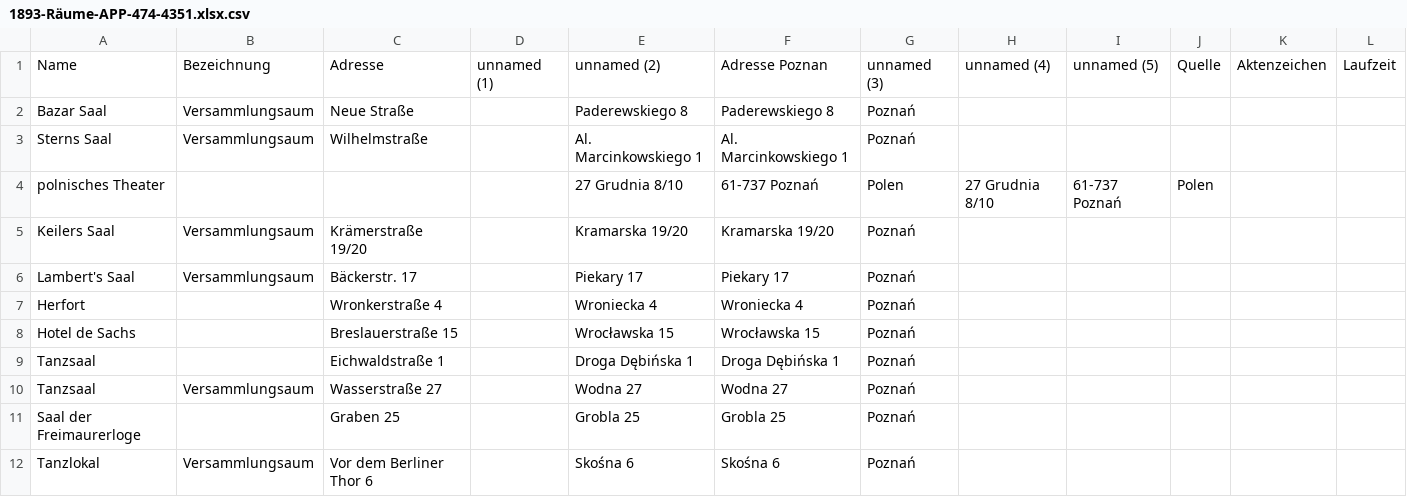
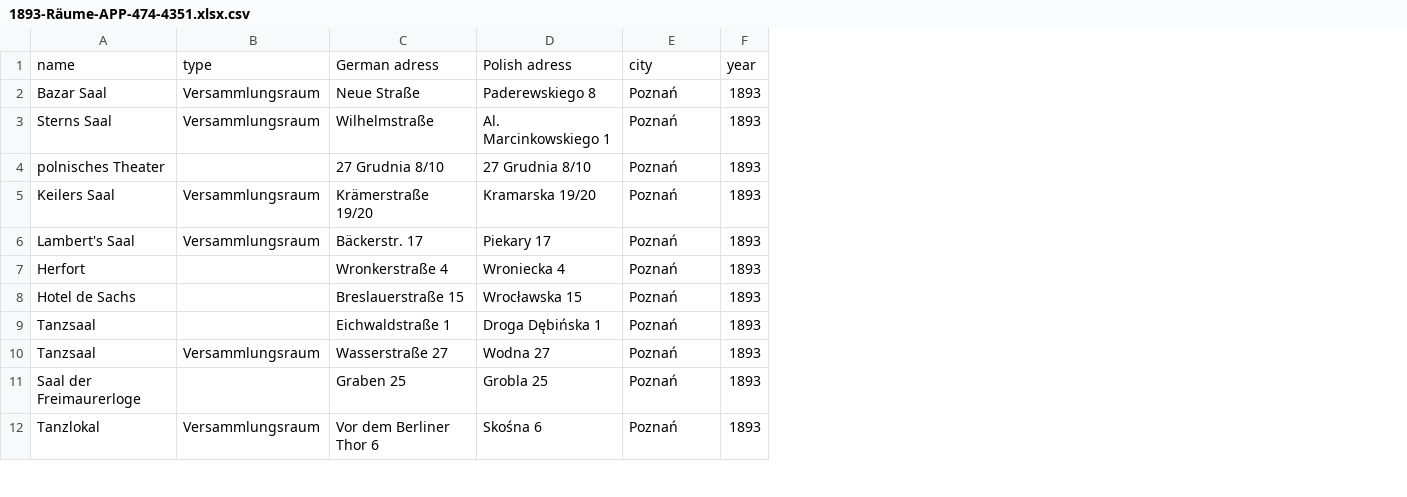
Before and after one commit to vhhistory/Poznan-cinemas-1910, a CSV file: 1893-Räume-APP-474-4351.xlsx.csv, drawn as a sheet; only a part is shown; removed rows and columns are numbered as before the commit, all else as after; the diff names each change by its address in the sheet, - before the commit and + after, or states it on an @@ line.

Commit message:
Update 1893-Räume-APP-474-4351.xlsx.csv

```diff
--- a/1893-Räume-APP-474-4351.xlsx.csv
+++ b/1893-Räume-APP-474-4351.xlsx.csv
-column B, rows 2-12: Versammlungsaum | Versammlungsaum |  | Versammlungsaum | Versammlungsaum |  |  |  | Versammlungsaum |  | Versammlungsaum
+column B, rows 2-12: Versammlungsraum | Versammlungsraum |  | Versammlungsraum | Versammlungsraum |  |  |  | Versammlungsraum |  | Versammlungsraum
-column D, empty
-column F, rows 2-12: Paderewskiego 8 | Al. Marcinkowskiego 1 | 61-737 Poznań | Kramarska 19/20 | Piekary 17 | Wroniecka 4 | Wrocławska 15 | Droga Dębińska 1 | Wodna 27 | Grobla 25 | Skośna 6
-column H, row 4: 27 Grudnia 8/10
-column I, row 4: 61-737 Poznań
-column J, row 4: Polen
-column K, empty
-column L, empty
+column F, rows 2-12: all 1893
-row 1: Name | Bezeichnung | Adresse | unnamed (1) | unnamed (2) | Adresse Poznan | unnamed (3) | unnamed (4) | unnamed (5) | Quelle | Aktenzeichen | Laufzeit
+row 1: name | type | German adress | Polish adress | city | year
-C4: (empty)
+C4: 27 Grudnia 8/10
-E4: Polen
+E4: Poznań
```
